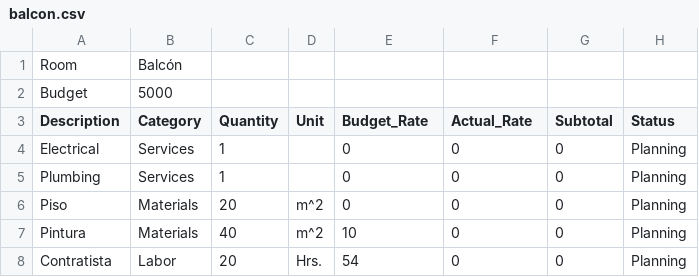
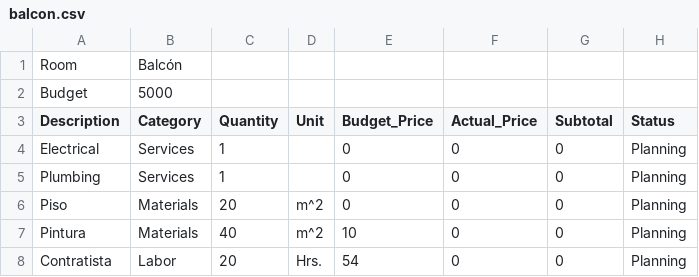
Before and after one commit to Gustavo-Hilario/apartment-remodel, a CSV file: data/rooms/balcon.csv, drawn as a sheet.

```diff
--- a/data/rooms/balcon.csv
+++ b/data/rooms/balcon.csv
@@ -2,3 +2,3 @@ Room,Balcón
 Budget,5000
-Description,Category,Quantity,Unit,Budget_Rate,Actual_Rate,Subtotal,Status
+Description,Category,Quantity,Unit,Budget_Price,Actual_Price,Subtotal,Status
 Electrical,Services,1,,0,0,0,Planning
```
Also changed, not shown: data/expenses.csv, data/rooms/bano1.csv, 9 other files.
